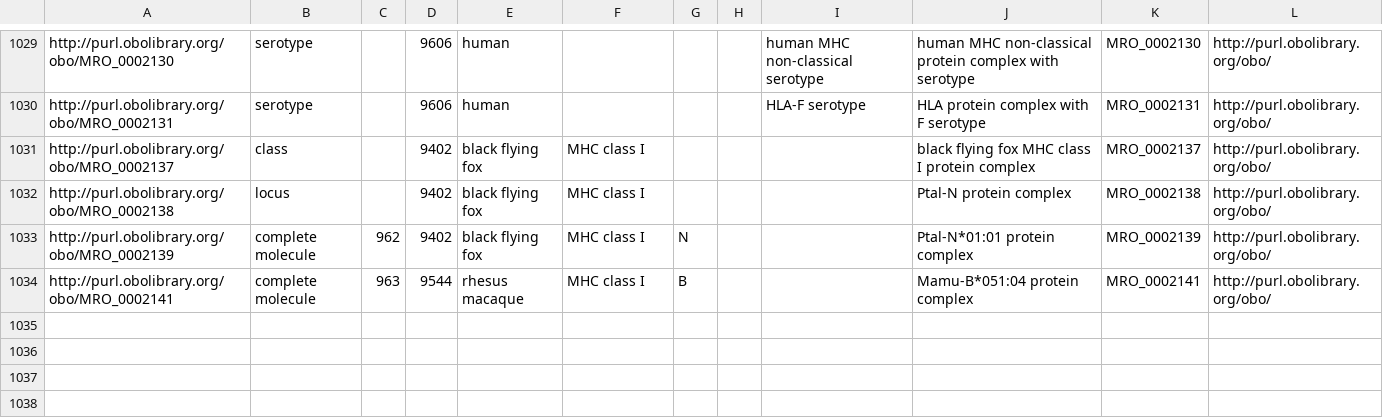
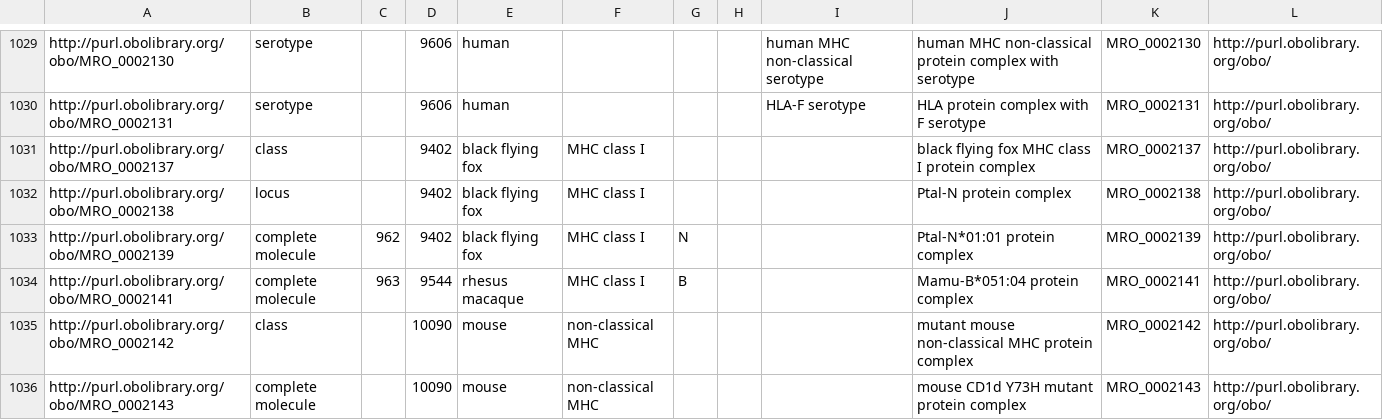
Before and after one commit to IEDB/MRO, a CSV file: iedb/ALLELE_FINDER_SEARCH.csv, drawn as a sheet; only a part is shown, gaps mark what is left out.

Commit message:
Add 'mouse CD1d Y73H mutant protein complex'

```diff
--- a/iedb/ALLELE_FINDER_SEARCH.csv
+++ b/iedb/ALLELE_FINDER_SEARCH.csv
@@ -1034 +1034,3 @@ http://purl.obolibrary.org/obo/MRO_0002139,complete molecule,962,9402,black flyi
 http://purl.obolibrary.org/obo/MRO_0002141,complete molecule,963,9544,rhesus macaque,MHC class I,B,,,Mamu-B*051:04 protein complex,MRO_0002141,http://purl.obolibrary.org/obo/
+http://purl.obolibrary.org/obo/MRO_0002142,class,,10090,mouse,non-classical MHC,,,,mutant mouse non-classical MHC protein complex,MRO_0002142,http://purl.obolibrary.org/obo/
+http://purl.obolibrary.org/obo/MRO_0002143,complete molecule,,10090,mouse,non-classical MHC,,,,mouse CD1d Y73H mutant protein complex,MRO_0002143,http://purl.obolibrary.org/obo/
```
Also changed, not shown: iedb/ALLELE_FINDER_NAMES.csv, iedb/ALLELE_FINDER_TREE.csv, 4 other files.
